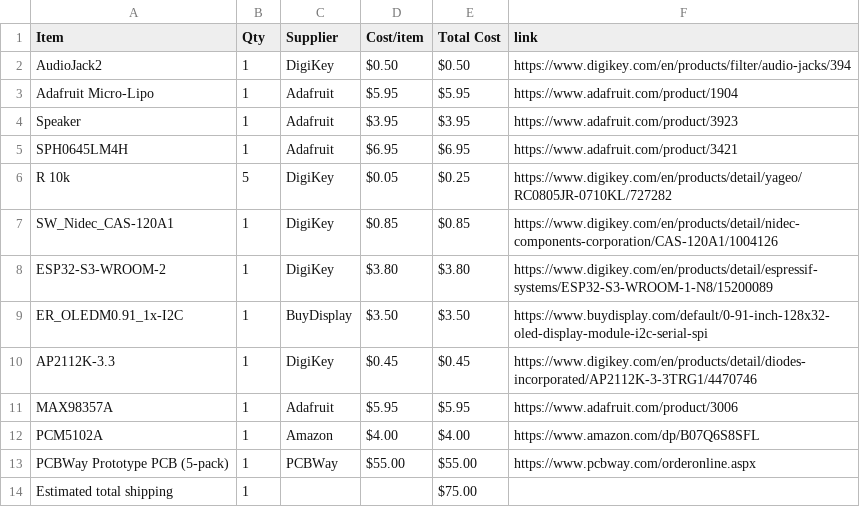
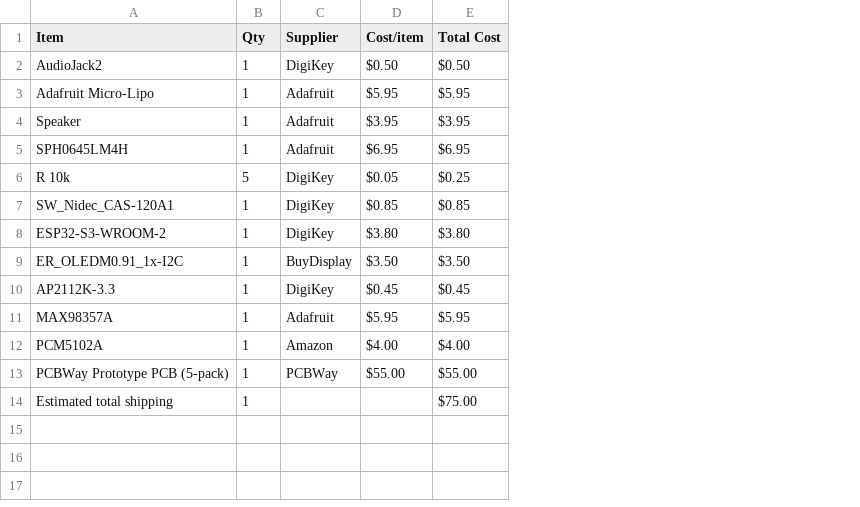
Before and after one commit to CODER-MAN12/Live-translating-device, a CSV file: BOM.csv, drawn as a sheet; the diff names each change by its address in the sheet, - before the commit and + after, or states it on an @@ line.

Commit message:
Remove duplicate header and clean BOM.csv

```diff
--- a/BOM.csv
+++ b/BOM.csv
-column F (link), rows 2-13: https://www.digikey.com/en/products/filter/audio-jacks/394 | https://www.adafruit.com/product/1904 | https://www.adafruit.com/product/3923 | https://www.adafruit.com/product/3421 | https://www.digikey.com/en/products/detail/yageo/RC0805JR-0710KL/727282 | https://www.digikey.com/en/products/detail/nidec-components-corporation/CAS-120A1/1004126 | https://www.digikey.com/en/products/detail/espressif-systems/ESP32-S3-WROOM-1-N8/15200089 | https://www.buydisplay.com/default/0-91-inch-128x32-oled-display-module-i2c-serial-spi | https://www.digikey.com/en/products/detail/diodes-incorporated/AP2112K-3-3TRG1/4470746 | https://www.adafruit.com/product/3006 | https://www.amazon.com/dp/B07Q6S8SFL | https://www.pcbway.com/orderonline.aspx
```
